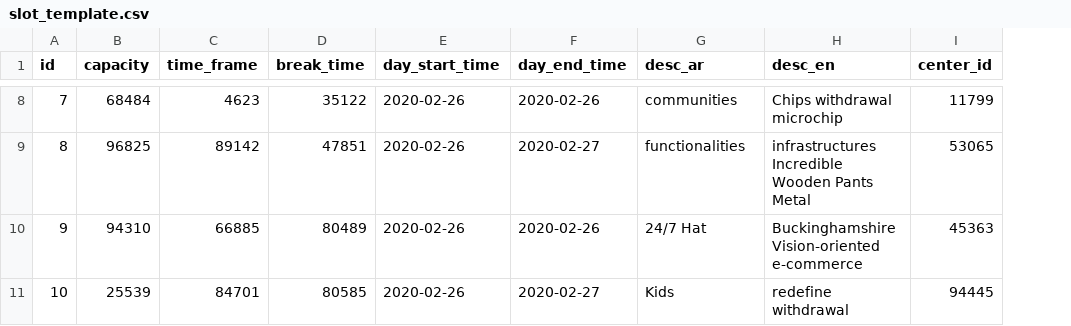
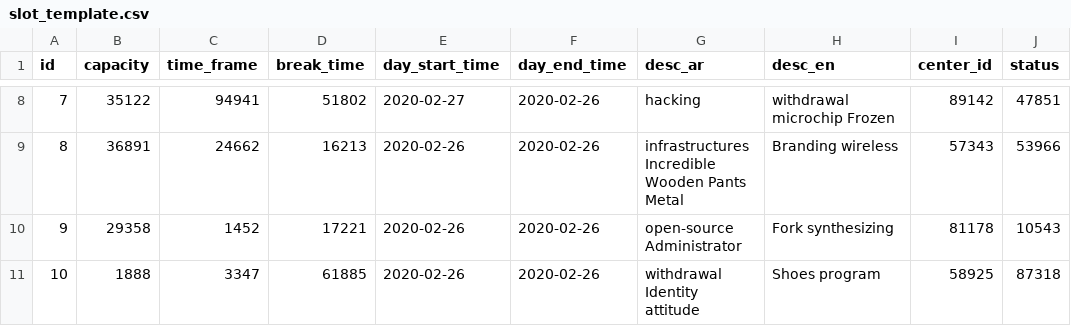
Before and after one commit to Karima-Ahmed/SlotManagement, a CSV file: src/main/resources/config/liquibase/fake-data/slot_template.csv, drawn as a sheet; only a part is shown, gaps mark what is left out; the diff covers the shown part only; the diff names each change by its address in the sheet, - before the commit and + after, or states it on an @@ line.

Commit message:
Generate entities from JDL Model `slotManagement`
See https://start.jhipster.tech/jdl-studio/#!/view/1451d1d5-a56b-4dd7-a8a3-e04e6c35c47f

```diff
--- a/src/main/resources/config/liquibase/fake-data/slot_template.csv
+++ b/src/main/resources/config/liquibase/fake-data/slot_template.csv
+column J (status), rows 8-11: 47851 | 53966 | 10543 | 87318
-B8 (capacity): 68484
+B8 (capacity): 35122
-C8 (time_frame): 4623
+C8 (time_frame): 94941
-D8 (break_time): 35122
+D8 (break_time): 51802
-E8 (day_start_time): 2020-02-26
+E8 (day_start_time): 2020-02-27
-G8 (desc_ar): communities
+G8 (desc_ar): hacking
-H8 (desc_en): Chips withdrawal microchip
+H8 (desc_en): withdrawal microchip Frozen
-I8 (center_id): 11799
+I8 (center_id): 89142
-B9 (capacity): 96825
+B9 (capacity): 36891
-C9 (time_frame): 89142
+C9 (time_frame): 24662
-D9 (break_time): 47851
+D9 (break_time): 16213
-F9 (day_end_time): 2020-02-27
+F9 (day_end_time): 2020-02-26
-G9 (desc_ar): functionalities
+G9 (desc_ar): infrastructures Incredible Wooden Pants Metal
-H9 (desc_en): infrastructures Incredible Wooden Pants Metal
+H9 (desc_en): Branding wireless
-I9 (center_id): 53065
+I9 (center_id): 57343
-B10 (capacity): 94310
+B10 (capacity): 29358
-C10 (time_frame): 66885
+C10 (time_frame): 1452
-D10 (break_time): 80489
+D10 (break_time): 17221
-G10 (desc_ar): 24/7 Hat
+G10 (desc_ar): open-source Administrator
-H10 (desc_en): Buckinghamshire Vision-oriented e-commerce
+H10 (desc_en): Fork synthesizing
-I10 (center_id): 45363
+I10 (center_id): 81178
-B11 (capacity): 25539
+B11 (capacity): 1888
-C11 (time_frame): 84701
+C11 (time_frame): 3347
-D11 (break_time): 80585
+D11 (break_time): 61885
-F11 (day_end_time): 2020-02-27
+F11 (day_end_time): 2020-02-26
-G11 (desc_ar): Kids
+G11 (desc_ar): withdrawal Identity attitude
-H11 (desc_en): redefine withdrawal
+H11 (desc_en): Shoes program
-I11 (center_id): 94445
+I11 (center_id): 58925
```
Also changed, not shown: 27 edited cells elsewhere in this file, 8 other files.
